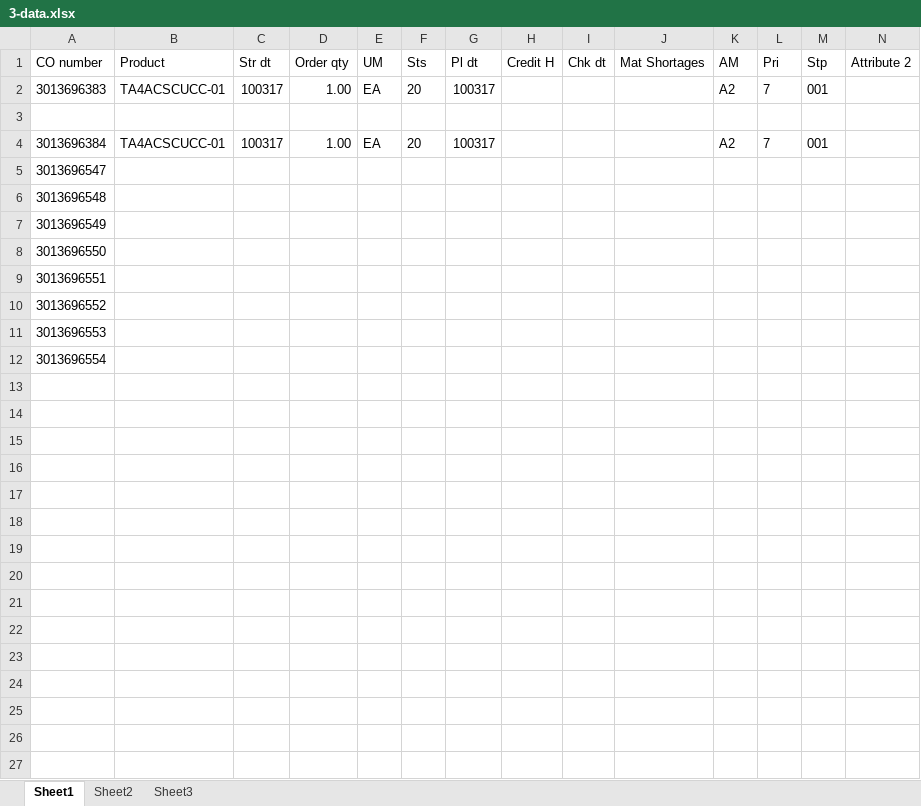
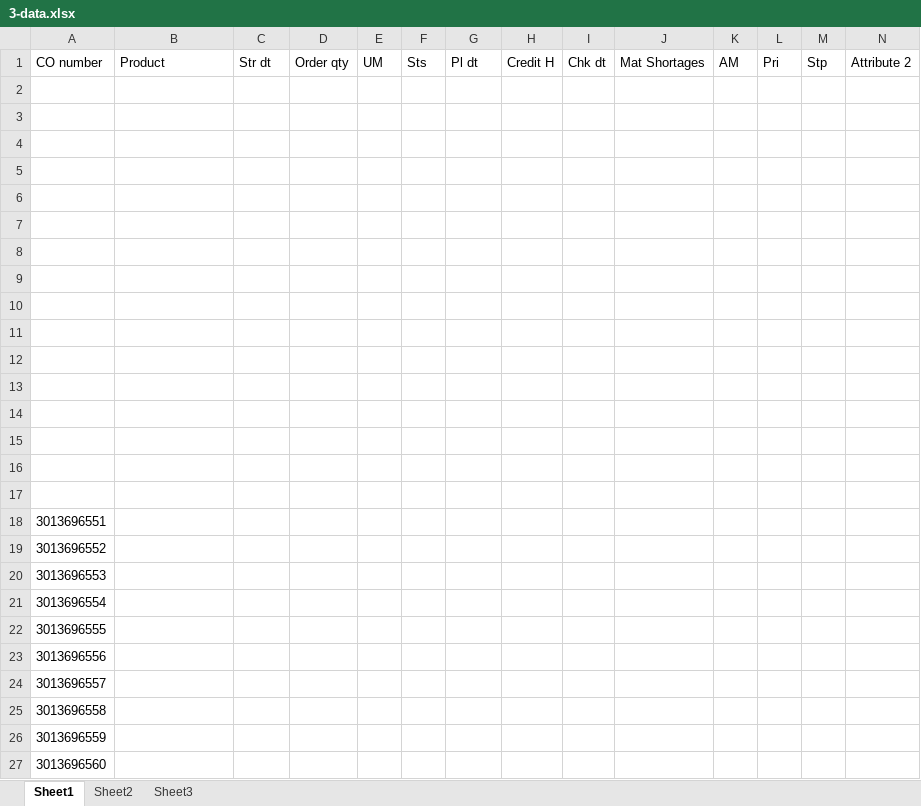
Before and after one commit to hbhardwaj03/Andyz-POC, an Excel workbook: Resources/3-data.xlsx, sheet Sheet1, drawn as a sheet; only a part is shown; values as stored, in another font and other column widths than the file's, no borders; removed rows and columns are numbered as before the commit, all else as after; rows hold the shown columns only; the diff names each change by its address in the sheet, - before the commit and + after, or states it on an @@ line.

Commit message:
3-update data

```diff
--- a/Resources/3-data.xlsx (sheet Sheet1)
+++ b/Resources/3-data.xlsx (sheet Sheet1)
-row 2: 3013696383 | TA4ACSCUCC-01 | 100317 | 1.00 | EA | 20 | 100317 |  |  |  | A2 | 7 | 001
-row 3: 3013696384 | TA4ACSCUCC-01 | 100317 | 1.00 | EA | 20 | 100317 |  |  |  | A2 | 7 | 001
+row 3: (empty)
-A4: 3013696547
+A4: (empty)
-A5: 3013696548
+A5: (empty)
-A6: 3013696549
+A6: (empty)
-A7: 3013696550
+A7: (empty)
+row 8: (empty)
+row 9: (empty)
+row 10: (empty)
+row 11: (empty)
+row 12: (empty)
+row 13: (empty)
+row 14: (empty)
+row 15: (empty)
+row 16: (empty)
+row 17: (empty)
+row 22: 3013696555
+row 23: 3013696556
+row 24: 3013696557
+row 25: 3013696558
+row 26: 3013696559
+row 27: 3013696560
```
Also changed, not shown: Resources/ZCustomaization.xlsx.
